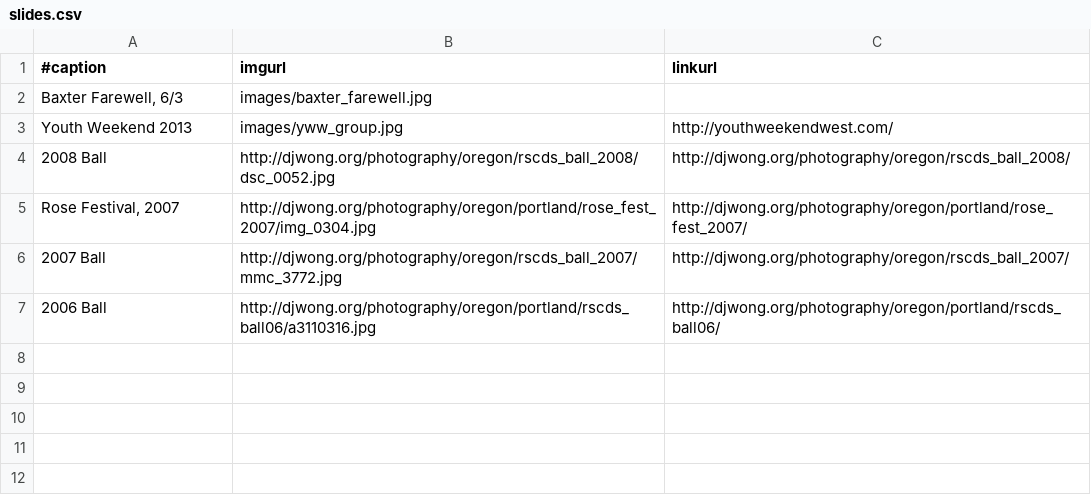
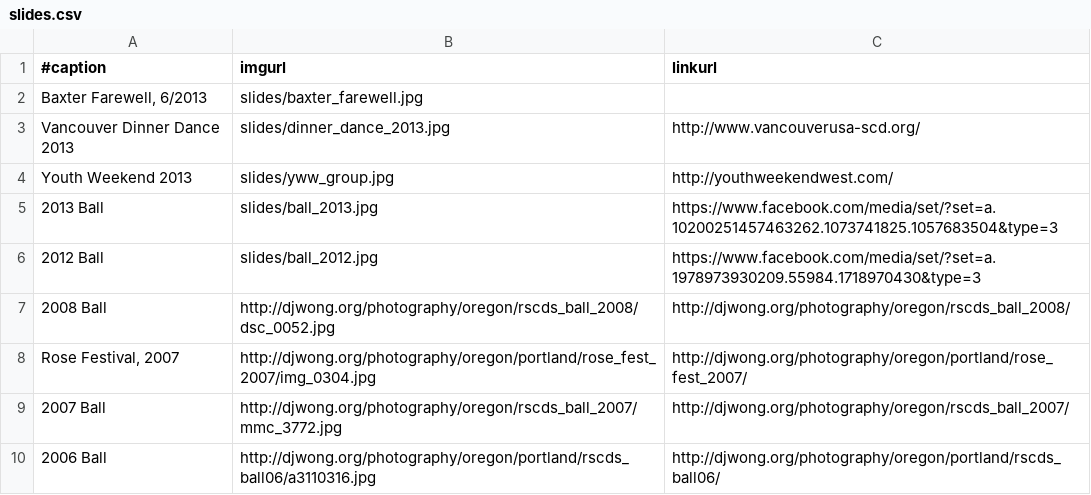
Before and after one commit to djwong/rscds, a CSV file: next/data/slides.csv, drawn as a sheet.

Commit message:
Add some more slides.

```diff
--- a/next/data/slides.csv
+++ b/next/data/slides.csv
@@ -1,4 +1,7 @@
 #caption|imgurl|linkurl
-Baxter Farewell, 6/3|images/baxter_farewell.jpg|
-Youth Weekend 2013|images/yww_group.jpg|http://youthweekendwest.com/
+Baxter Farewell, 6/2013|slides/baxter_farewell.jpg|
+Vancouver Dinner Dance 2013|slides/dinner_dance_2013.jpg|http://www.vancouverusa-scd.org/
+Youth Weekend 2013|slides/yww_group.jpg|http://youthweekendwest.com/
+2013 Ball|slides/ball_2013.jpg|https://www.facebook.com/media/set/?set=a.10200251457463262.1073741825.1057683504&type=3
+2012 Ball|slides/ball_2012.jpg|https://www.facebook.com/media/set/?set=a.1978973930209.55984.1718970430&type=3
 2008 Ball|http://djwong.org/photography/oregon/rscds_ball_2008/dsc_0052.jpg|http://djwong.org/photography/oregon/rscds_ball_2008/
```
Also changed, not shown: 6 other files.
